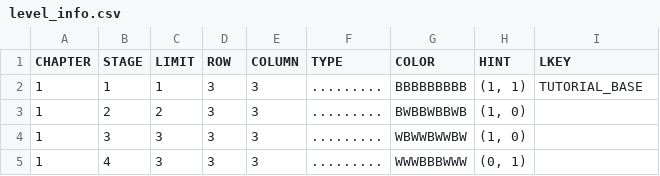
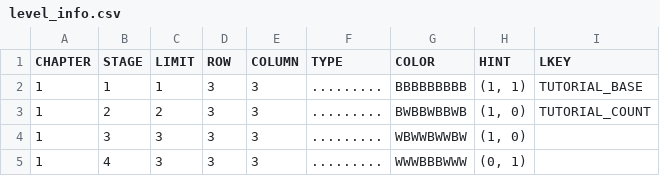
Before and after one commit to Surune/BiTile, a CSV file: Assets/Resources/level_info.csv, drawn as a sheet; only a part is shown.

```diff
--- a/Assets/Resources/level_info.csv
+++ b/Assets/Resources/level_info.csv
@@ -2,3 +2,3 @@ CHAPTER,STAGE,LIMIT,ROW,COLUMN,TYPE,COLOR,HINT,LKEY
 1,1,1,3,3,.........,BBBBBBBBB,"(1, 1)",TUTORIAL_BASE
-1,2,2,3,3,.........,BWBBWBBWB,"(1, 0)",
+1,2,2,3,3,.........,BWBBWBBWB,"(1, 0)",TUTORIAL_COUNT
 1,3,3,3,3,.........,WBWWBWWBW,"(1, 0)",
```
Also changed, not shown: Assets/Resources/localization.csv, 3 other files.
